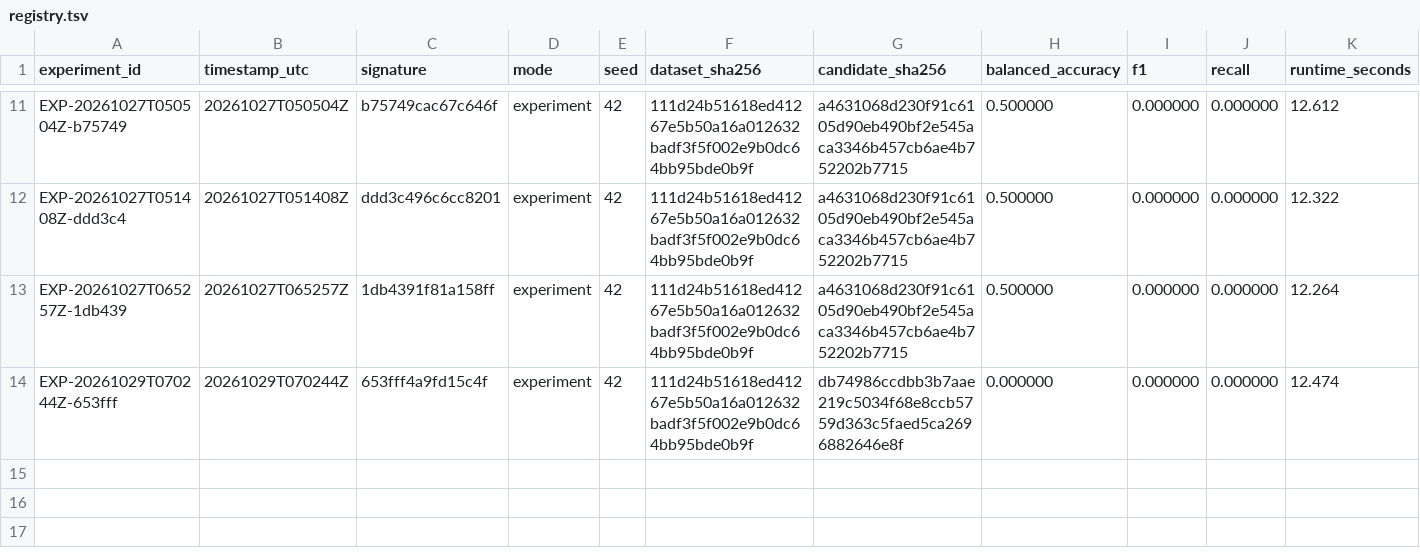
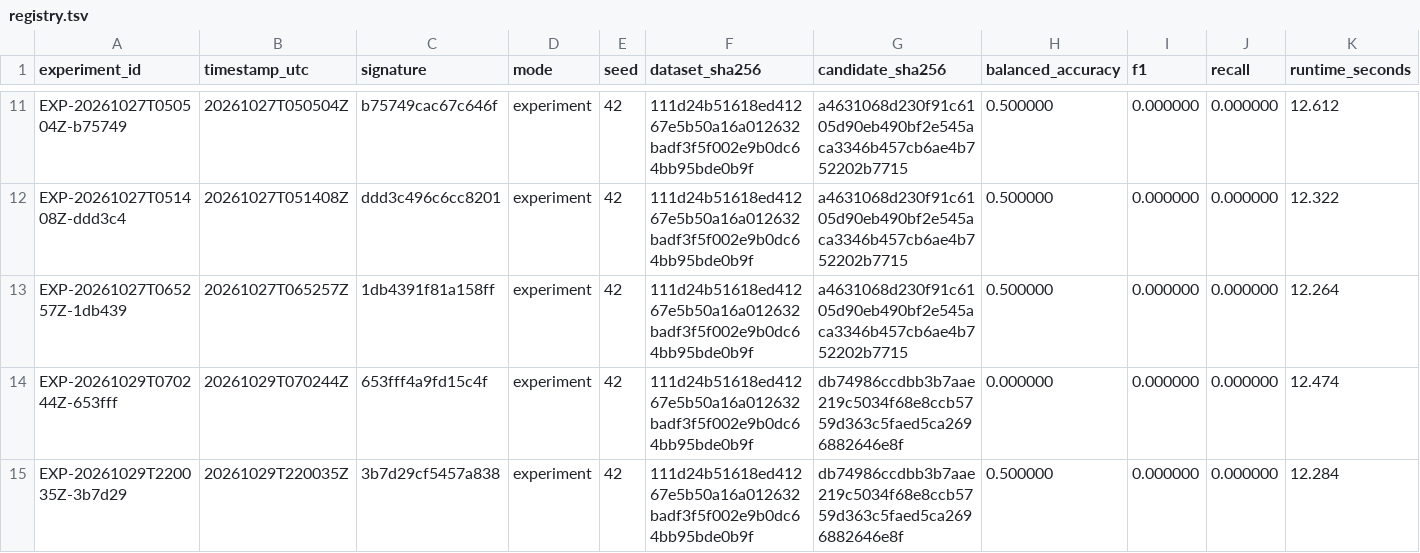
Before and after one commit to harrishmarro/Speaker-Independent-dysarthria-analysis, a TSV file: experiments/registry.tsv, drawn as a sheet; only a part is shown, gaps mark what is left out; rows hold the shown columns only; the diff names each change by its address in the sheet, - before the commit and + after, or states it on an @@ line.

```diff
--- a/experiments/registry.tsv
+++ b/experiments/registry.tsv
+row 15: EXP-20261029T220035Z-3b7d29 | 20261029T220035Z | 3b7d29cf5457a838 | experiment | 42 | 111d24b51618ed41267e5b50a16a012632badf3f5f002e9b0dc64bb95bde0b9f | db74986ccdbb3b7aae219c5034f68e8ccb5759d363c5faed5ca2696882646e8f | 0.500000 | 0.000000 | 0.000000 | 12.284
```
Also changed, not shown: 2 other files.
